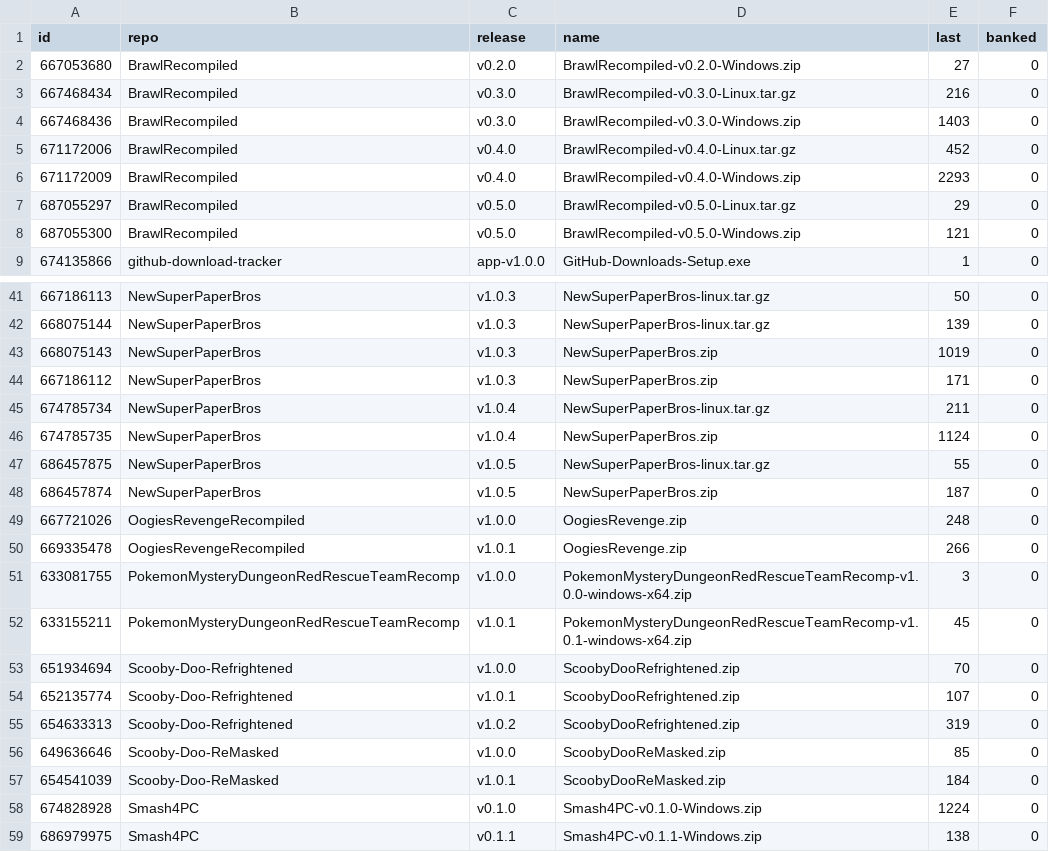
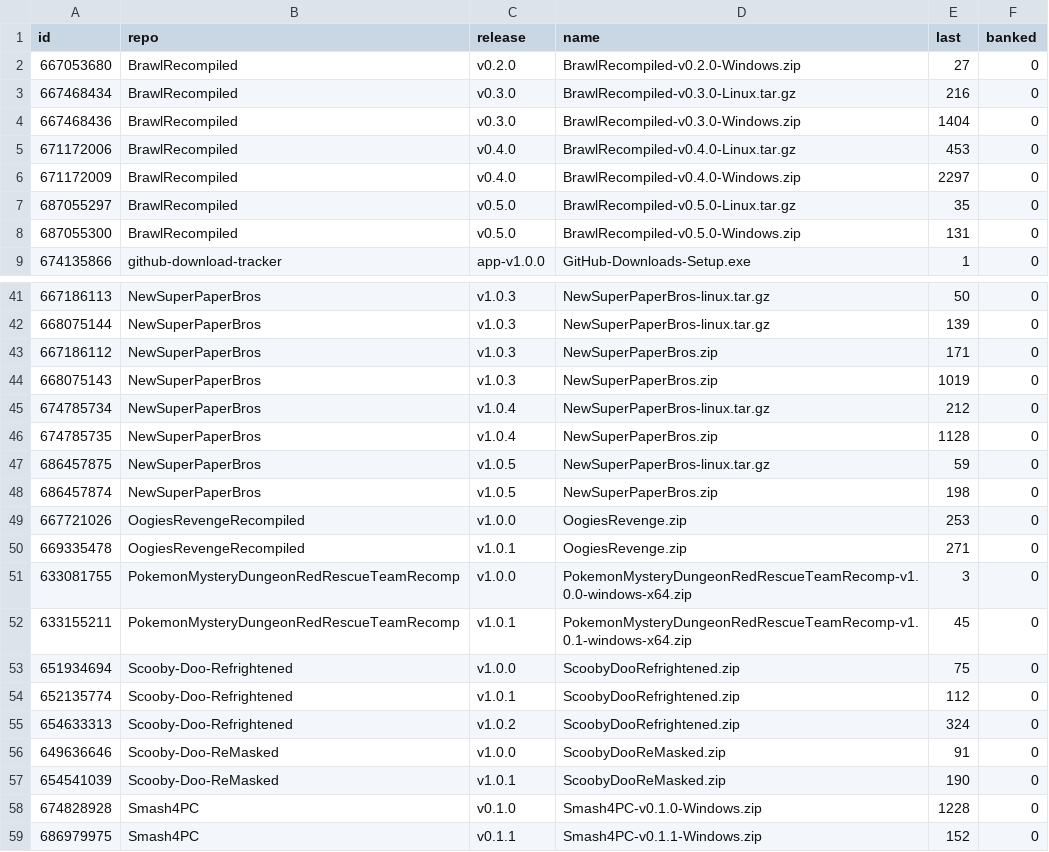
Before and after one commit to josiahg2502-glitch/github-download-tracker, a CSV file: assets.csv, drawn as a sheet; only a part is shown, gaps mark what is left out; the diff covers the shown part only.

```diff
--- a/assets.csv
+++ b/assets.csv
@@ -3,7 +3,7 @@
 "667468434","BrawlRecompiled","v0.3.0","BrawlRecompiled-v0.3.0-Linux.tar.gz","216","0"
-"667468436","BrawlRecompiled","v0.3.0","BrawlRecompiled-v0.3.0-Windows.zip","1403","0"
-"671172006","BrawlRecompiled","v0.4.0","BrawlRecompiled-v0.4.0-Linux.tar.gz","452","0"
-"671172009","BrawlRecompiled","v0.4.0","BrawlRecompiled-v0.4.0-Windows.zip","2293","0"
-"687055297","BrawlRecompiled","v0.5.0","BrawlRecompiled-v0.5.0-Linux.tar.gz","29","0"
-"687055300","BrawlRecompiled","v0.5.0","BrawlRecompiled-v0.5.0-Windows.zip","121","0"
+"667468436","BrawlRecompiled","v0.3.0","BrawlRecompiled-v0.3.0-Windows.zip","1404","0"
+"671172006","BrawlRecompiled","v0.4.0","BrawlRecompiled-v0.4.0-Linux.tar.gz","453","0"
+"671172009","BrawlRecompiled","v0.4.0","BrawlRecompiled-v0.4.0-Windows.zip","2297","0"
+"687055297","BrawlRecompiled","v0.5.0","BrawlRecompiled-v0.5.0-Linux.tar.gz","35","0"
+"687055300","BrawlRecompiled","v0.5.0","BrawlRecompiled-v0.5.0-Windows.zip","131","0"
 "674135866","github-download-tracker","app-v1.0.0","GitHub-Downloads-Setup.exe","1","0"
@@ -42,18 +42,18 @@
 "668075144","NewSuperPaperBros","v1.0.3","NewSuperPaperBros-linux.tar.gz","139","0"
+"667186112","NewSuperPaperBros","v1.0.3","NewSuperPaperBros.zip","171","0"
 "668075143","NewSuperPaperBros","v1.0.3","NewSuperPaperBros.zip","1019","0"
-"667186112","NewSuperPaperBros","v1.0.3","NewSuperPaperBros.zip","171","0"
-"674785734","NewSuperPaperBros","v1.0.4","NewSuperPaperBros-linux.tar.gz","211","0"
-"674785735","NewSuperPaperBros","v1.0.4","NewSuperPaperBros.zip","1124","0"
-"686457875","NewSuperPaperBros","v1.0.5","NewSuperPaperBros-linux.tar.gz","55","0"
-"686457874","NewSuperPaperBros","v1.0.5","NewSuperPaperBros.zip","187","0"
-"667721026","OogiesRevengeRecompiled","v1.0.0","OogiesRevenge.zip","248","0"
-"669335478","OogiesRevengeRecompiled","v1.0.1","OogiesRevenge.zip","266","0"
+"674785734","NewSuperPaperBros","v1.0.4","NewSuperPaperBros-linux.tar.gz","212","0"
+"674785735","NewSuperPaperBros","v1.0.4","NewSuperPaperBros.zip","1128","0"
+"686457875","NewSuperPaperBros","v1.0.5","NewSuperPaperBros-linux.tar.gz","59","0"
+"686457874","NewSuperPaperBros","v1.0.5","NewSuperPaperBros.zip","198","0"
+"667721026","OogiesRevengeRecompiled","v1.0.0","OogiesRevenge.zip","253","0"
+"669335478","OogiesRevengeRecompiled","v1.0.1","OogiesRevenge.zip","271","0"
 "633081755","PokemonMysteryDungeonRedRescueTeamRecomp","v1.0.0","PokemonMysteryDungeonRedRescueTeamRecomp-v1.0.0-windows-x64.zip","3","0"
 "633155211","PokemonMysteryDungeonRedRescueTeamRecomp","v1.0.1","PokemonMysteryDungeonRedRescueTeamRecomp-v1.0.1-windows-x64.zip","45","0"
-"651934694","Scooby-Doo-Refrightened","v1.0.0","ScoobyDooRefrightened.zip","70","0"
-"652135774","Scooby-Doo-Refrightened","v1.0.1","ScoobyDooRefrightened.zip","107","0"
-"654633313","Scooby-Doo-Refrightened","v1.0.2","ScoobyDooRefrightened.zip","319","0"
-"649636646","Scooby-Doo-ReMasked","v1.0.0","ScoobyDooReMasked.zip","85","0"
-"654541039","Scooby-Doo-ReMasked","v1.0.1","ScoobyDooReMasked.zip","184","0"
-"674828928","Smash4PC","v0.1.0","Smash4PC-v0.1.0-Windows.zip","1224","0"
-"686979975","Smash4PC","v0.1.1","Smash4PC-v0.1.1-Windows.zip","138","0"
+"651934694","Scooby-Doo-Refrightened","v1.0.0","ScoobyDooRefrightened.zip","75","0"
+"652135774","Scooby-Doo-Refrightened","v1.0.1","ScoobyDooRefrightened.zip","112","0"
+"654633313","Scooby-Doo-Refrightened","v1.0.2","ScoobyDooRefrightened.zip","324","0"
+"649636646","Scooby-Doo-ReMasked","v1.0.0","ScoobyDooReMasked.zip","91","0"
+"654541039","Scooby-Doo-ReMasked","v1.0.1","ScoobyDooReMasked.zip","190","0"
+"674828928","Smash4PC","v0.1.0","Smash4PC-v0.1.0-Windows.zip","1228","0"
+"686979975","Smash4PC","v0.1.1","Smash4PC-v0.1.1-Windows.zip","152","0"
```
Also changed, not shown: 5 edited cells elsewhere in this file, downloads.csv, 1 other file.
